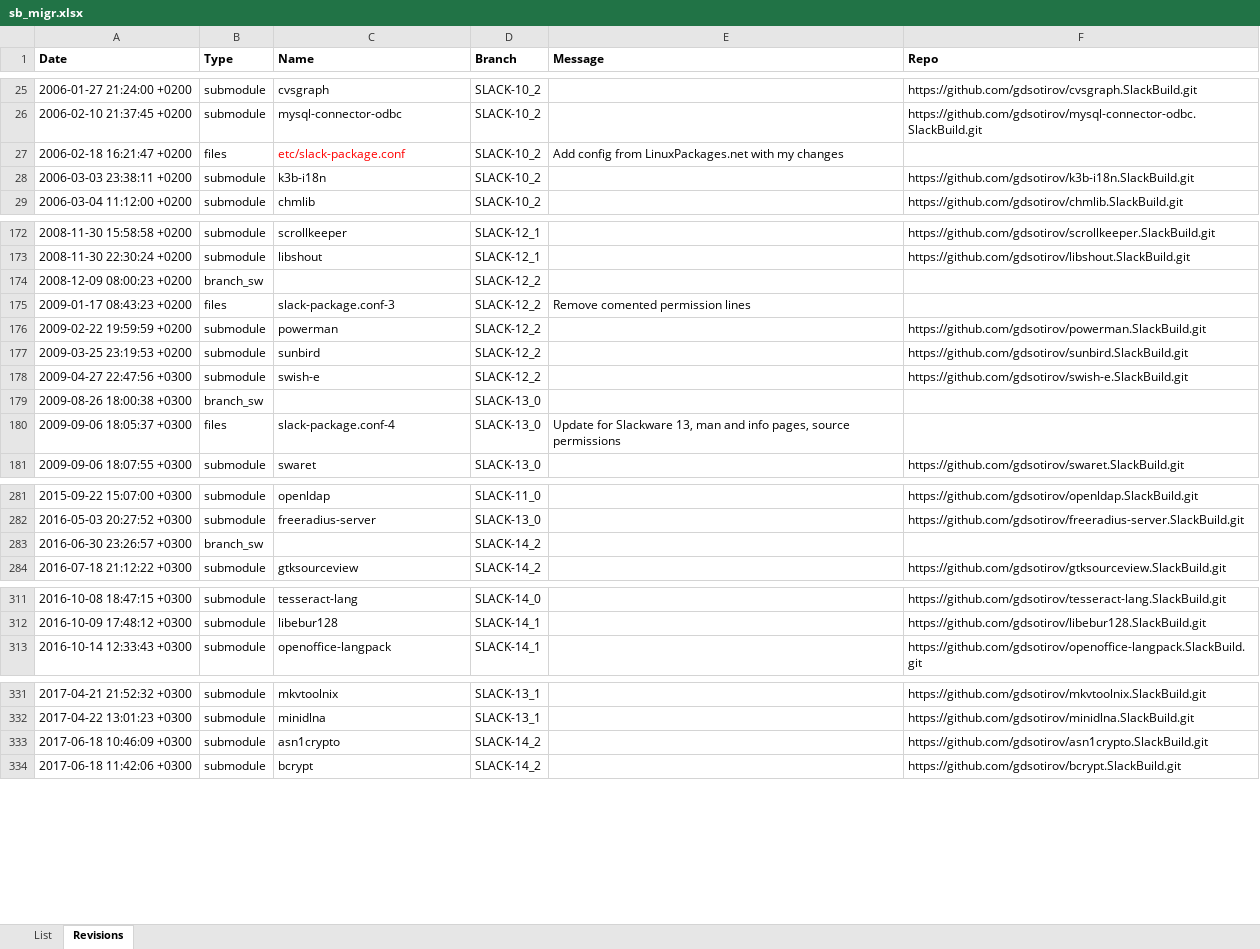
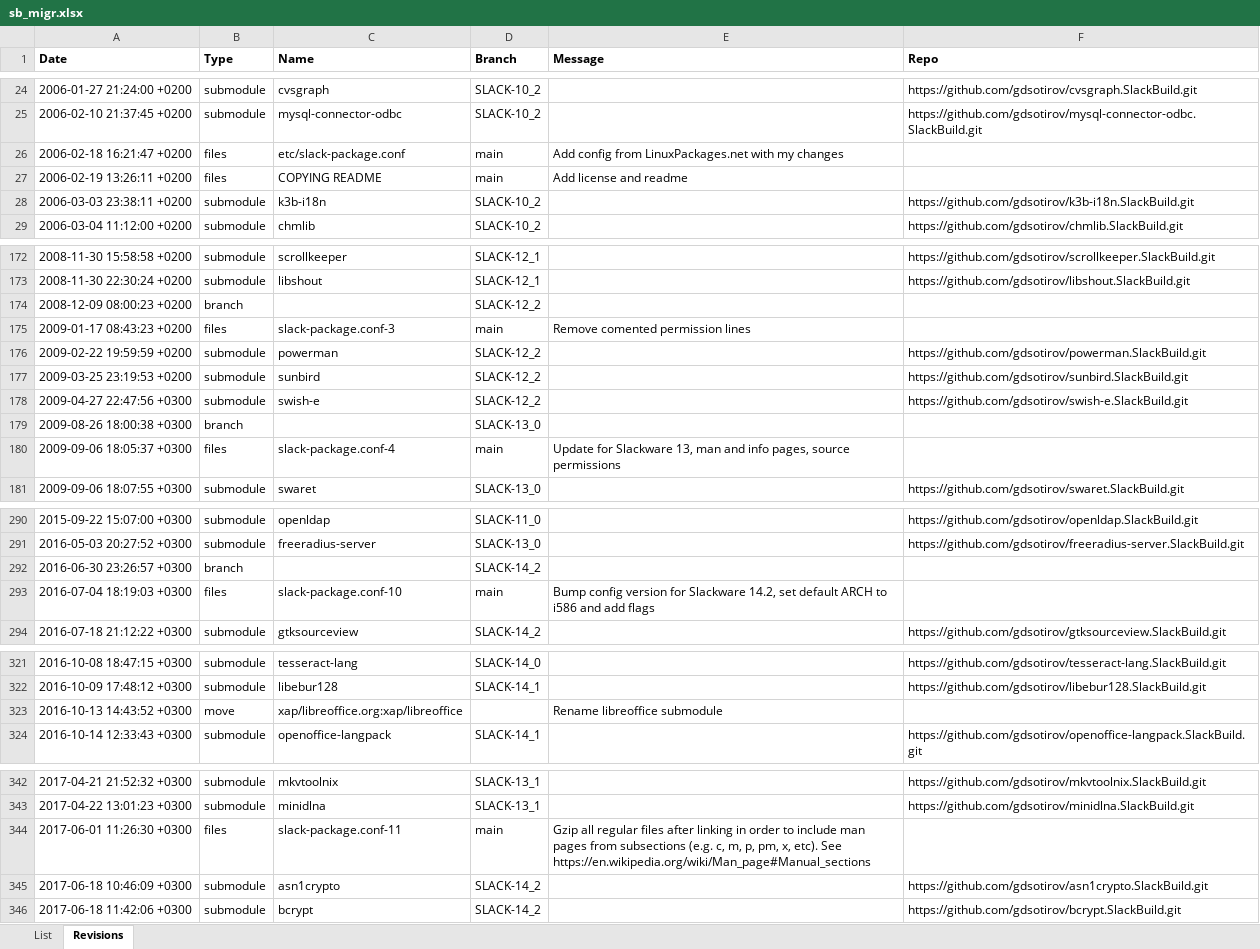
Before and after one commit to gdsotirov/cvstogit, an Excel workbook: slackbuilds/sb_migr.xlsx, sheet Revisions, drawn as a sheet; only a part is shown, gaps mark what is left out; values as stored, in another font and other column widths than the file's, no borders; conditional formats not drawn; addresses are those after the commit; the diff covers the shown part only; the diff names each change by its address in the sheet, - before the commit and + after, or states it on an @@ line.

Commit message:
Reorganize branches, add all versions of config
Reorganize branches, so that submodules are not created in brach, which
would require merge. Branches are now only marked by the respective
Slackware release date. Add all versions of configuration file,
including for branch SLACK-13_1 with merge into main.

```diff
--- a/slackbuilds/sb_migr.xlsx (sheet Revisions)
+++ b/slackbuilds/sb_migr.xlsx (sheet Revisions)
-C26 text colour: #FF0000
+C26 text colour: black
-D26 (Branch): SLACK-10_2
+D26 (Branch): main
+row 27: 2006-02-19 13:26:11 +0200 | files | COPYING README | main | Add license and readme
-B174 (Type): branch_sw
+B174 (Type): branch
-D175 (Branch): SLACK-12_2
+D175 (Branch): main
-B179 (Type): branch_sw
+B179 (Type): branch
-D180 (Branch): SLACK-13_0
+D180 (Branch): main
-B292 (Type): branch_sw
+B292 (Type): branch
+row 293: 2016-07-04 18:19:03 +0300 | files | slack-package.conf-10 | main | Bump config version for Slackware 14.2, set default ARCH to i586 and add flags
+row 323: 2016-10-13 14:43:52 +0300 | move | xap/libreoffice.org:xap/libreoffice |  | Rename libreoffice submodule
+row 344: 2017-06-01 11:26:30 +0300 | files | slack-package.conf-11 | main | Gzip all regular files after linking in order to include man pages from subsections (e.g. c, m, p, pm, x, etc). See https://en.wikipedia.org/wiki/Man_page#Manual_sections
```
Also changed, not shown: 9 added rows, 1 removed row and 14 edited cells elsewhere in this sheet, 7 other files.
